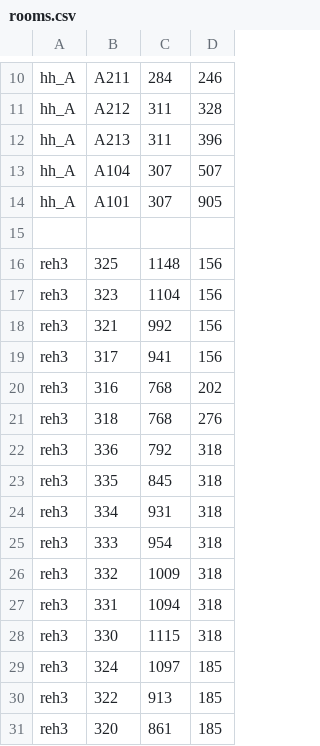
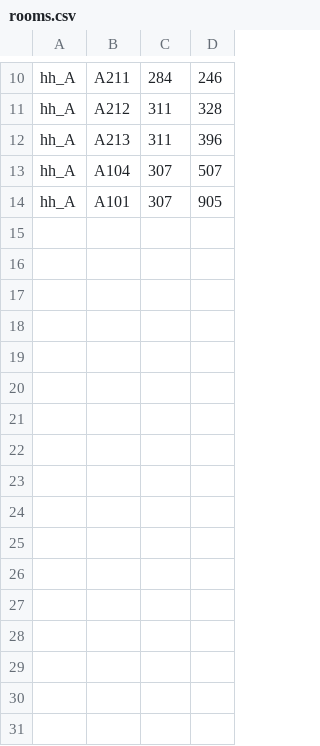
Before and after one commit to jrchen312/Scotty-Maps, a CSV file: rooms.csv, drawn as a sheet; only a part is shown, gaps mark what is left out; the diff names each change by its address in the sheet, - before the commit and + after, or states it on an @@ line.

```diff
--- a/rooms.csv
+++ b/rooms.csv
-row 15: (empty)
-row 16: reh3 | 325 | 1148 | 156
-row 17: reh3 | 323 | 1104 | 156
-row 18: reh3 | 321 | 992 | 156
-row 19: reh3 | 317 | 941 | 156
-row 20: reh3 | 316 | 768 | 202
-row 21: reh3 | 318 | 768 | 276
-row 22: reh3 | 336 | 792 | 318
-row 23: reh3 | 335 | 845 | 318
-row 24: reh3 | 334 | 931 | 318
-row 25: reh3 | 333 | 954 | 318
-row 26: reh3 | 332 | 1009 | 318
-row 27: reh3 | 331 | 1094 | 318
-row 28: reh3 | 330 | 1115 | 318
-row 29: reh3 | 324 | 1097 | 185
-row 30: reh3 | 322 | 913 | 185
-row 31: reh3 | 320 | 861 | 185
```
Also changed, not shown: 14 other files.
